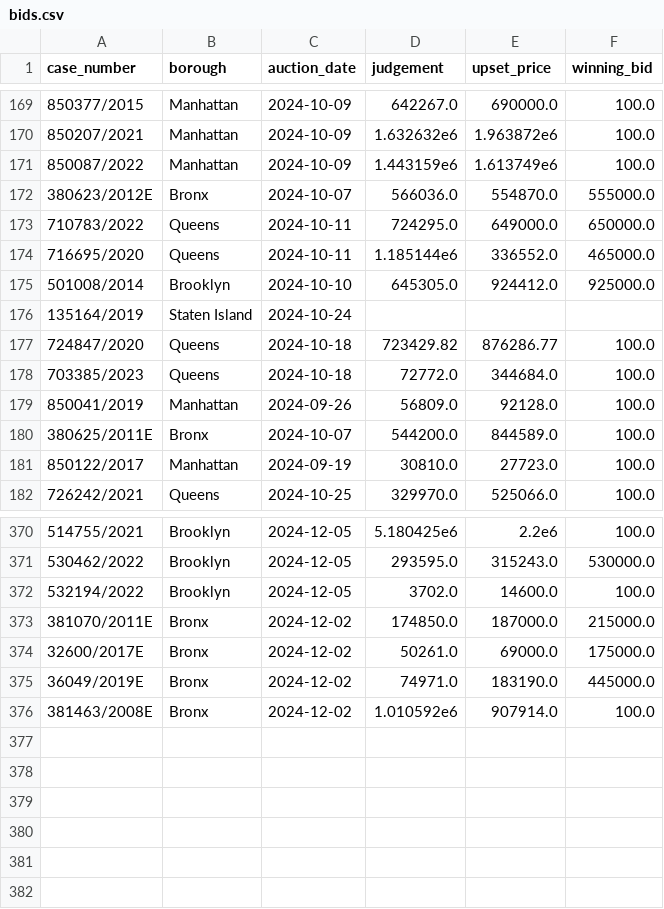
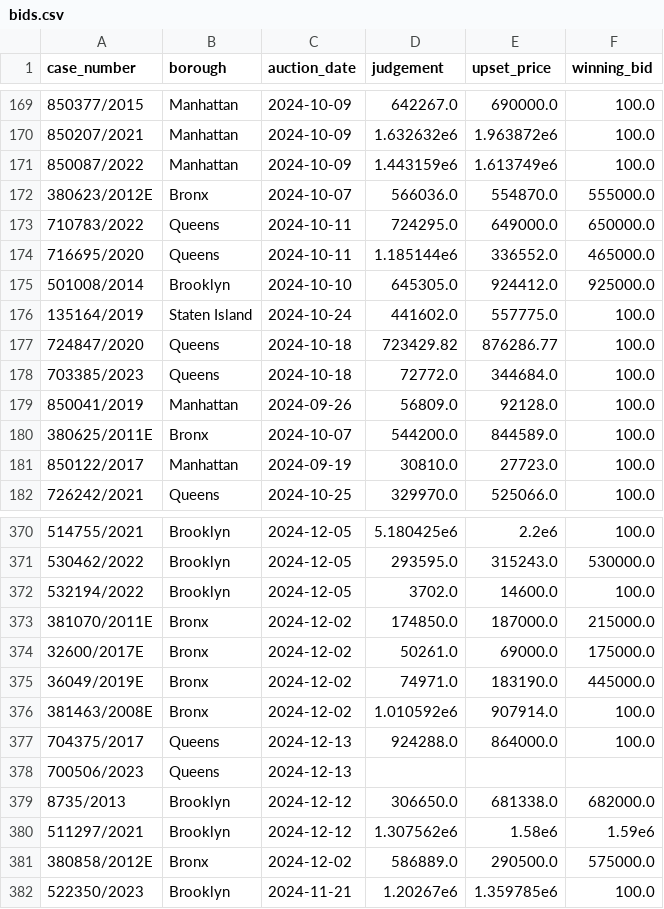
Before and after one commit to ivoytov/manhattan, a CSV file: foreclosures/bids.csv, drawn as a sheet; only a part is shown, gaps mark what is left out.

```diff
--- a/foreclosures/bids.csv
+++ b/foreclosures/bids.csv
@@ -175,3 +175,3 @@ case_number,borough,auction_date,judgement,upset_price,winning_bid
 501008/2014,Brooklyn,2024-10-10,645305.0,924412.0,925000.0
-135164/2019,Staten Island,2024-10-24,,,
+135164/2019,Staten Island,2024-10-24,441602.0,557775.0,100.0
 724847/2020,Queens,2024-10-18,723429.82,876286.77,100.0
@@ -376 +376,7 @@ case_number,borough,auction_date,judgement,upset_price,winning_bid
 381463/2008E,Bronx,2024-12-02,1.010592e6,907914.0,100.0
+704375/2017,Queens,2024-12-13,924288.0,864000.0,100.0
+700506/2023,Queens,2024-12-13,,,
+8735/2013,Brooklyn,2024-12-12,306650.0,681338.0,682000.0
+511297/2021,Brooklyn,2024-12-12,1.307562e6,1.58e6,1.59e6
+380858/2012E,Bronx,2024-12-02,586889.0,290500.0,575000.0
+522350/2023,Brooklyn,2024-11-21,1.20267e6,1.359785e6,100.0
```
Also changed, not shown: foreclosures/lots.csv, 1 other file.
